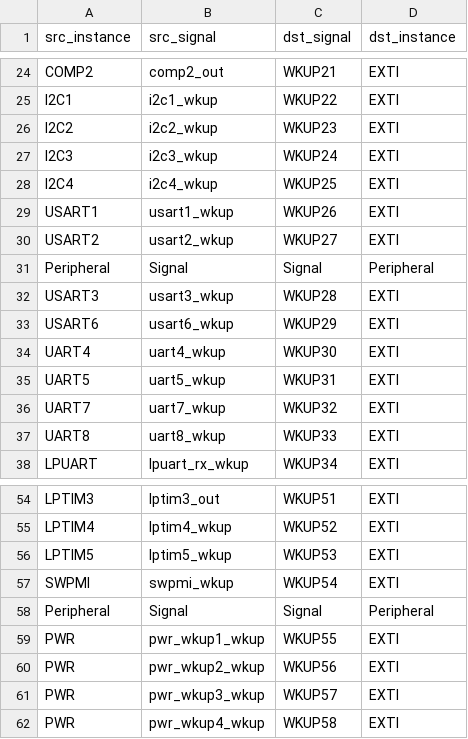
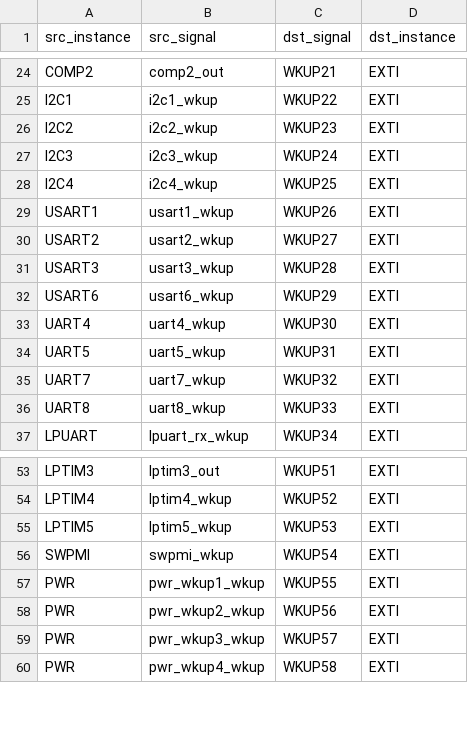
Before and after one commit to s13n/sodaCat, a CSV file: docs/ST/RM0399/table-103.csv, drawn as a sheet; only a part is shown, gaps mark what is left out.

```diff
--- a/docs/ST/RM0399/table-103.csv
+++ b/docs/ST/RM0399/table-103.csv
@@ -30,3 +30,2 @@ USART1,usart1_wkup,WKUP26,EXTI
 USART2,usart2_wkup,WKUP27,EXTI
-Peripheral,Signal,Signal,Peripheral
 USART3,usart3_wkup,WKUP28,EXTI
@@ -57,3 +56,2 @@ LPTIM5,lptim5_wkup,WKUP53,EXTI
 SWPMI,swpmi_wkup,WKUP54,EXTI
-Peripheral,Signal,Signal,Peripheral
 PWR,pwr_wkup1_wkup,WKUP55,EXTI
```
Also changed, not shown: docs/ST/RM0399/table-102.csv, docs/ST/RM0399/table-105.csv, 5 other files.
